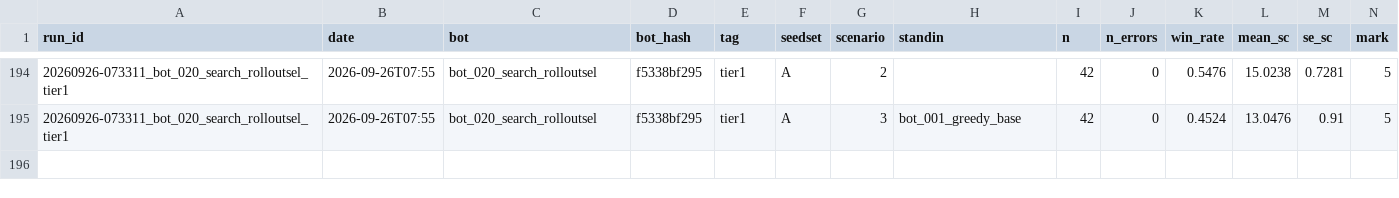
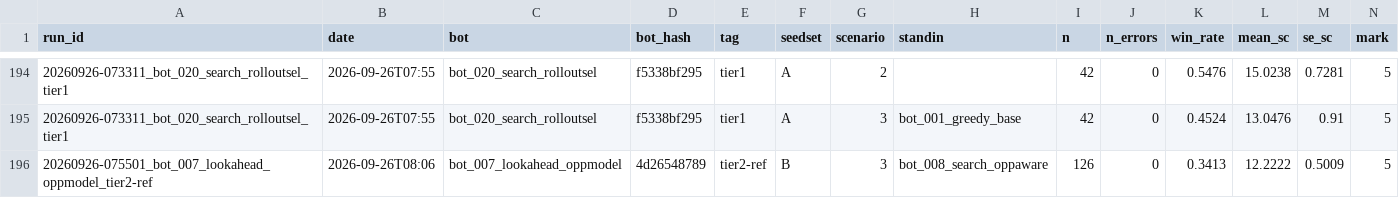
Before and after one commit to EvanCXCheng/3011-Project, a CSV file: results/results.csv, drawn as a sheet; only a part is shown, gaps mark what is left out; rows hold the shown columns only; the diff names each change by its address in the sheet, - before the commit and + after, or states it on an @@ line.

```diff
--- a/results/results.csv
+++ b/results/results.csv
+row 196: 20260926-075501_bot_007_lookahead_oppmodel_tier2-ref | 2026-09-26T08:06 | bot_007_lookahead_oppmodel | 4d26548789 | tier2-ref | B | 3 | bot_008_search_oppaware | 126 | 0 | 0.3413 | 12.2222 | 0.5009 | 5
```
Also changed, not shown: 5 other files.
